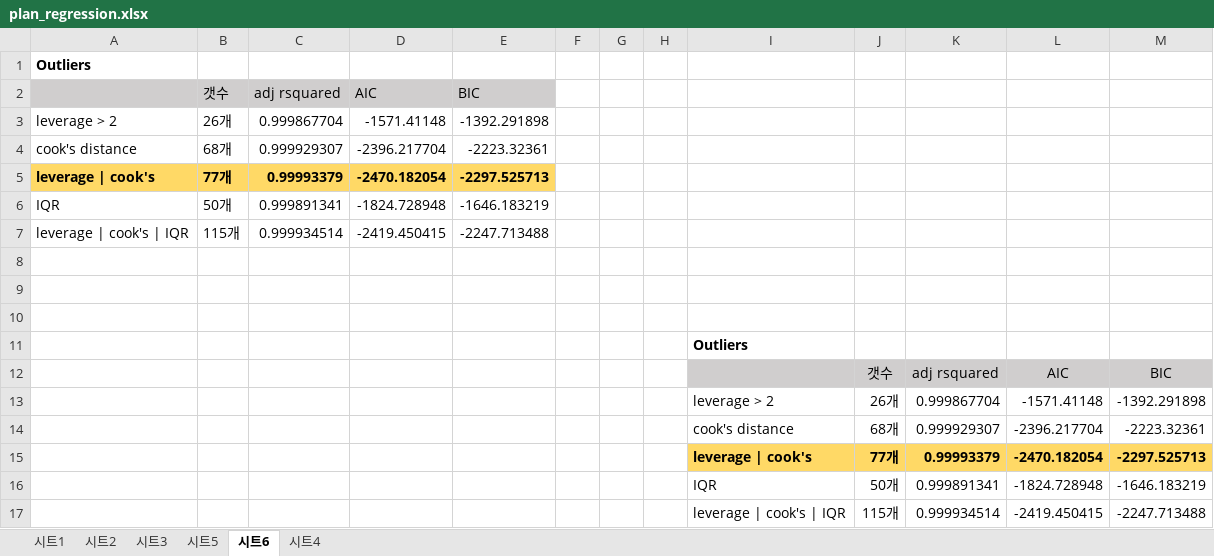
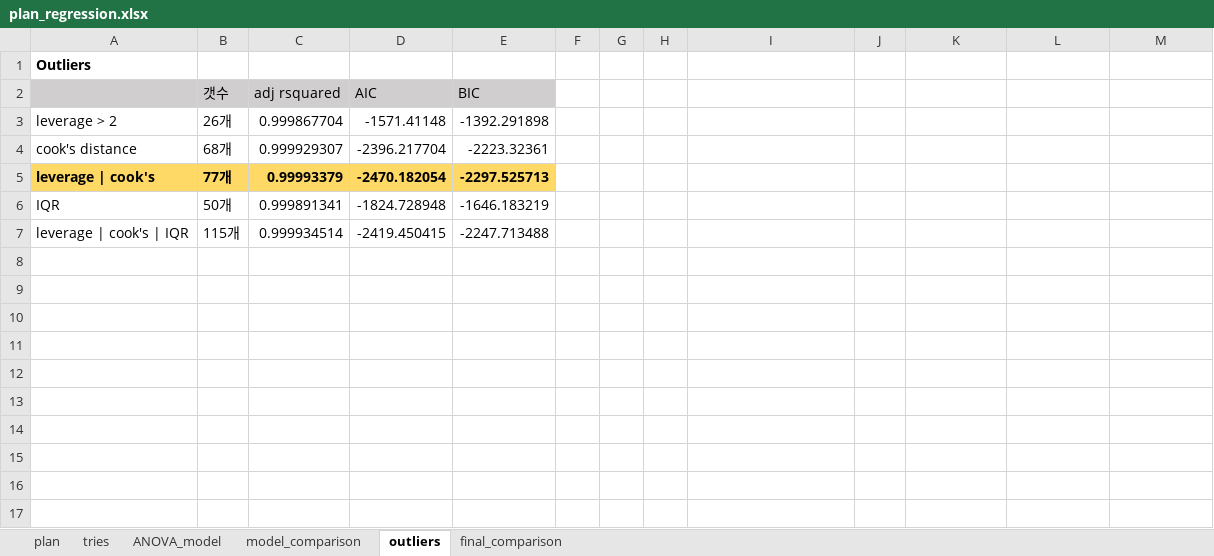
Before and after one commit to byaracho/Kaggle_Project, an Excel workbook: House_Price_Prediction/plan_regression.xlsx, sheet outliers, drawn as a sheet; values as stored, in another font and other column widths than the file's, no borders; the diff names each change by its address in the sheet, - before the commit and + after, or states it on an @@ line.

Commit message:
plan for prediction

```diff
--- a/House_Price_Prediction/plan_regression.xlsx (sheet outliers)
+++ b/House_Price_Prediction/plan_regression.xlsx (sheet outliers)
-sheet tab: 시트1
+sheet tab: plan
-sheet tab: 시트2
+sheet tab: tries
-sheet tab: 시트3
+sheet tab: ANOVA_model
-sheet tab: 시트5
+sheet tab: model_comparison
-sheet tab: 시트6
+sheet tab: outliers
-sheet tab: 시트4
+sheet tab: final_comparison
-row 8: (empty)
-row 9: (empty)
-row 10: (empty)
-row 11:  |  |  |  |  |  |  |  | Outliers
-row 12:  |  |  |  |  |  |  |  |  | 갯수 | adj rsquared | AIC | BIC
-row 13:  |  |  |  |  |  |  |  | leverage > 2 | 26개 | 0.999867704 | -1571.41148 | -1392.291898
-row 14:  |  |  |  |  |  |  |  | cook's distance | 68개 | 0.999929307 | -2396.217704 | -2223.32361
-row 15:  |  |  |  |  |  |  |  | leverage | cook's | 77개 | 0.99993379 | -2470.182054 | -2297.525713
-row 16:  |  |  |  |  |  |  |  | IQR | 50개 | 0.999891341 | -1824.728948 | -1646.183219
-row 17:  |  |  |  |  |  |  |  | leverage | cook's | IQR | 115개 | 0.999934514 | -2419.450415 | -2247.713488
```
